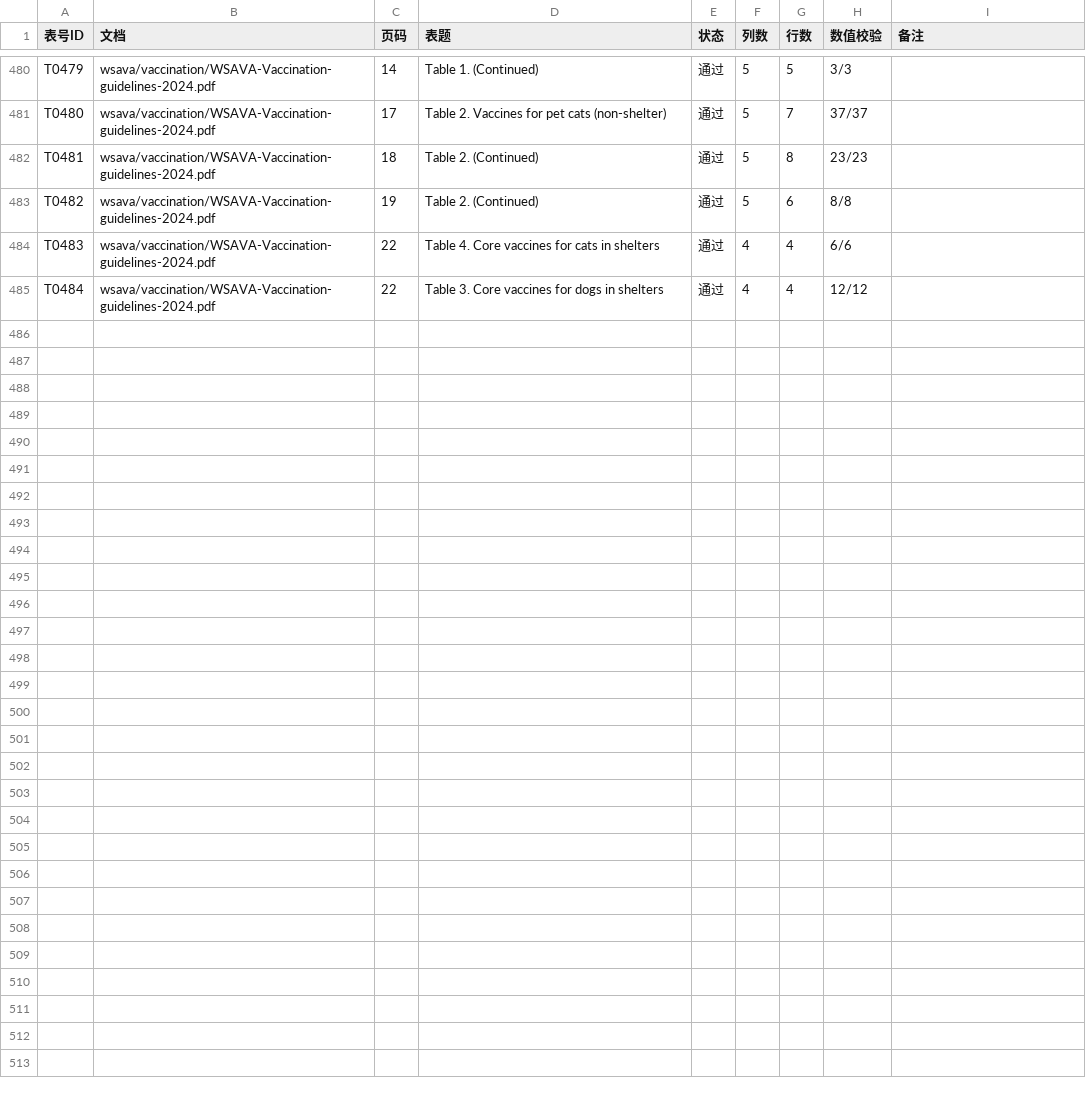
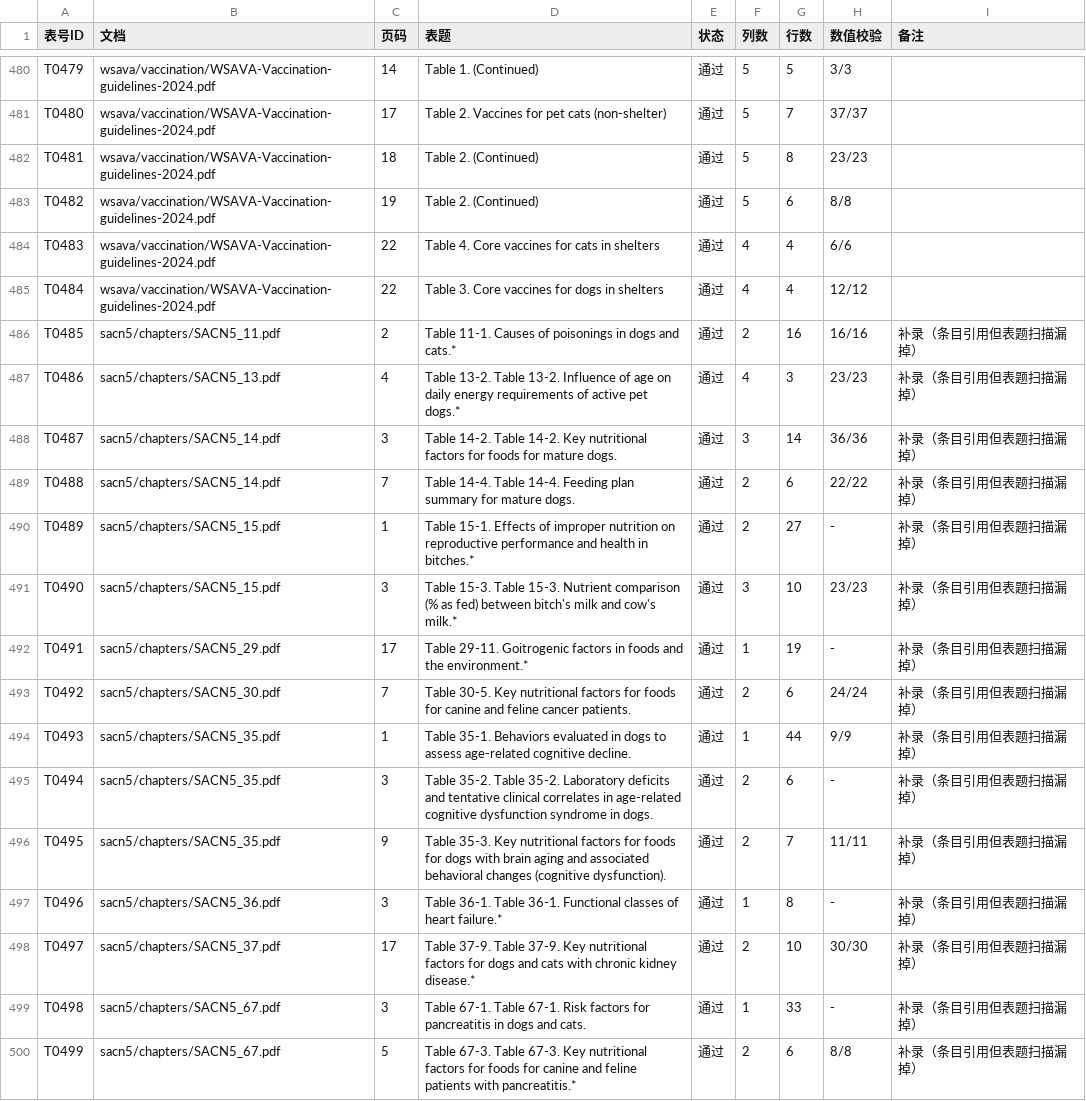
Before and after one commit to nightkid13792229-a11y/SevenKitchen, a CSV file: docs/knowledge-base/tables/_index.csv, drawn as a sheet; only a part is shown, gaps mark what is left out; the diff names each change by its address in the sheet, - before the commit and + after, or states it on an @@ line.

Commit message:
feat(knowledge): 补录 15 张被条目引用却漏扫描的表（499 张全通过校验）；出处去重后 387 条目仍 100% 可锚定

```diff
--- a/docs/knowledge-base/tables/_index.csv
+++ b/docs/knowledge-base/tables/_index.csv
+row 486: T0485 | sacn5/chapters/SACN5_11.pdf | 2 | Table 11-1. Causes of poisonings in dogs and cats.* | 通过 | 2 | 16 | 16/16 | 补录（条目引用但表题扫描漏掉）
+row 487: T0486 | sacn5/chapters/SACN5_13.pdf | 4 | Table 13-2. Table 13-2. Influence of age on daily energy requirements of active pet dogs.* | 通过 | 4 | 3 | 23/23 | 补录（条目引用但表题扫描漏掉）
+row 488: T0487 | sacn5/chapters/SACN5_14.pdf | 3 | Table 14-2. Table 14-2. Key nutritional factors for foods for mature dogs. | 通过 | 3 | 14 | 36/36 | 补录（条目引用但表题扫描漏掉）
+row 489: T0488 | sacn5/chapters/SACN5_14.pdf | 7 | Table 14-4. Table 14-4. Feeding plan summary for mature dogs. | 通过 | 2 | 6 | 22/22 | 补录（条目引用但表题扫描漏掉）
+row 490: T0489 | sacn5/chapters/SACN5_15.pdf | 1 | Table 15-1. Effects of improper nutrition on reproductive performance and health in bitches.* | 通过 | 2 | 27 | - | 补录（条目引用但表题扫描漏掉）
+row 491: T0490 | sacn5/chapters/SACN5_15.pdf | 3 | Table 15-3. Table 15-3. Nutrient comparison (% as fed) between bitch's milk and cow's milk.* | 通过 | 3 | 10 | 23/23 | 补录（条目引用但表题扫描漏掉）
+row 492: T0491 | sacn5/chapters/SACN5_29.pdf | 17 | Table 29-11. Goitrogenic factors in foods and the environment.* | 通过 | 1 | 19 | - | 补录（条目引用但表题扫描漏掉）
+row 493: T0492 | sacn5/chapters/SACN5_30.pdf | 7 | Table 30-5. Key nutritional factors for foods for canine and feline cancer patients. | 通过 | 2 | 6 | 24/24 | 补录（条目引用但表题扫描漏掉）
+row 494: T0493 | sacn5/chapters/SACN5_35.pdf | 1 | Table 35-1. Behaviors evaluated in dogs to assess age-related cognitive decline. | 通过 | 1 | 44 | 9/9 | 补录（条目引用但表题扫描漏掉）
+row 495: T0494 | sacn5/chapters/SACN5_35.pdf | 3 | Table 35-2. Table 35-2. Laboratory deficits and tentative clinical correlates in age-related cognitive dysfunction syndrome in dogs. | 通过 | 2 | 6 | - | 补录（条目引用但表题扫描漏掉）
+row 496: T0495 | sacn5/chapters/SACN5_35.pdf | 9 | Table 35-3. Key nutritional factors for foods for dogs with brain aging and associated behavioral changes (cognitive dysfunction). | 通过 | 2 | 7 | 11/11 | 补录（条目引用但表题扫描漏掉）
+row 497: T0496 | sacn5/chapters/SACN5_36.pdf | 3 | Table 36-1. Table 36-1. Functional classes of heart failure.* | 通过 | 1 | 8 | - | 补录（条目引用但表题扫描漏掉）
+row 498: T0497 | sacn5/chapters/SACN5_37.pdf | 17 | Table 37-9. Table 37-9. Key nutritional factors for dogs and cats with chronic kidney disease.* | 通过 | 2 | 10 | 30/30 | 补录（条目引用但表题扫描漏掉）
+row 499: T0498 | sacn5/chapters/SACN5_67.pdf | 3 | Table 67-1. Table 67-1. Risk factors for pancreatitis in dogs and cats. | 通过 | 1 | 33 | - | 补录（条目引用但表题扫描漏掉）
+row 500: T0499 | sacn5/chapters/SACN5_67.pdf | 5 | Table 67-3. Table 67-3. Key nutritional factors for foods for canine and feline patients with pancreatitis.* | 通过 | 2 | 6 | 8/8 | 补录（条目引用但表题扫描漏掉）
```
Also changed, not shown: 19 other files.
